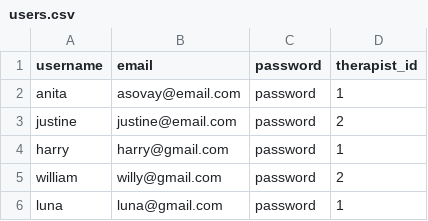
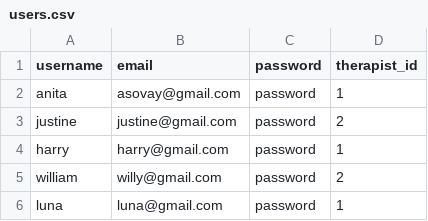
Before and after one commit to acmei/capstone, a CSV file: db/users.csv, drawn as a sheet.

```diff
--- a/db/users.csv
+++ b/db/users.csv
@@ -1,4 +1,4 @@
 username,email,password,therapist_id
-anita,asovay@email.com,password,1
-justine,justine@email.com,password,2
+anita,asovay@gmail.com,password,1
+justine,justine@gmail.com,password,2
 harry,harry@gmail.com,password,1
```
Also changed, not shown: 3 other files.
